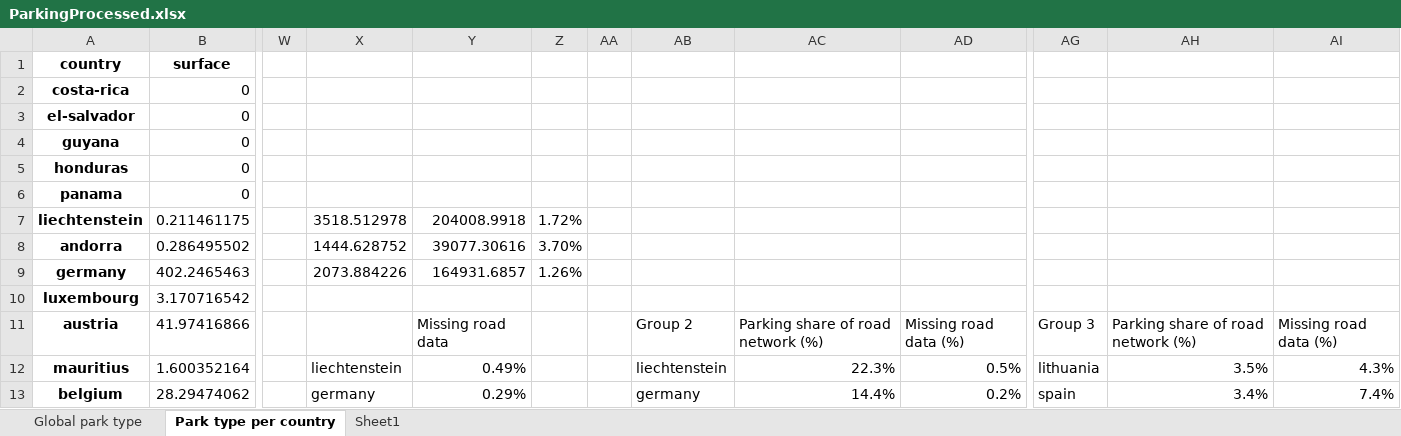
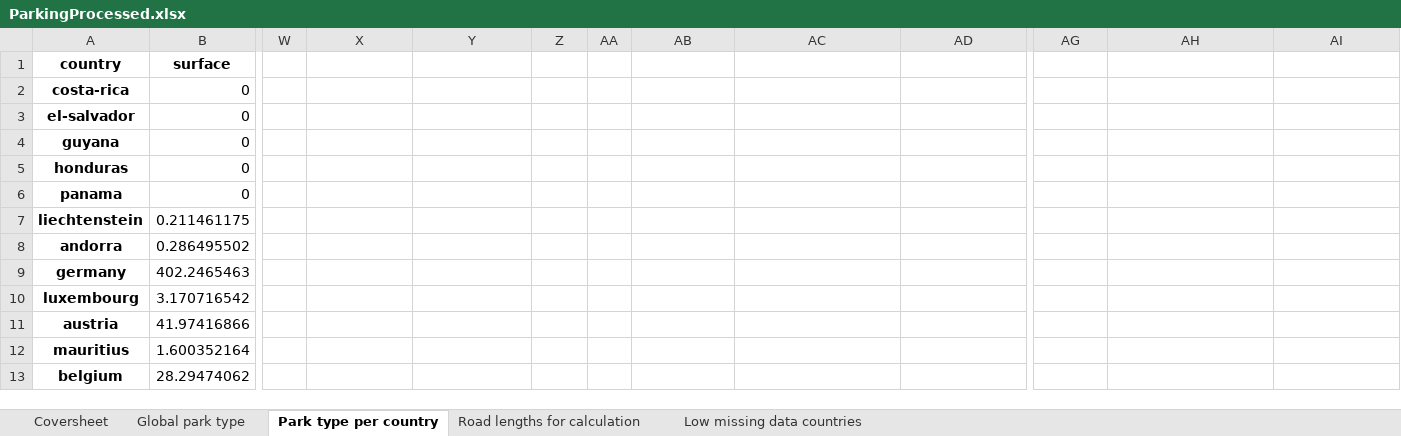
Before and after one commit to MvEngelenburg/TRIPI, an Excel workbook: Processed/ParkingProcessed.xlsx, sheet Park type per country, drawn as a sheet; only a part is shown, gaps mark what is left out; values as stored, in another font and other column widths than the file's, no borders; table styles not drawn; the diff covers the shown part only; the diff names each change by its address in the sheet, - before the commit and + after, or states it on an @@ line.

```diff
--- a/Processed/ParkingProcessed.xlsx (sheet Park type per country)
+++ b/Processed/ParkingProcessed.xlsx (sheet Park type per country)
-sheet tab: Sheet1
+sheet tab: Road lengths for calculation
+sheet tab: Coversheet
+sheet tab: Low missing data countries
-X7: 3518.512978
+X7: (empty)
-Y7: 204008.9918
+Y7: (empty)
-Z7: 1.72%
+Z7: (empty)
-X8: 1444.628752
+X8: (empty)
-Y8: 39077.30616
+Y8: (empty)
-Z8: 3.70%
+Z8: (empty)
-X9: 2073.884226
+X9: (empty)
-Y9: 164931.6857
+Y9: (empty)
-Z9: 1.26%
+Z9: (empty)
-Y11: Missing road data
+Y11: (empty)
-AB11: Group 2
+AB11: (empty)
-AC11: Parking share of road network (%)
+AC11: (empty)
-AD11: Missing road data (%)
+AD11: (empty)
-AG11: Group 3
+AG11: (empty)
-AH11: Parking share of road network (%)
+AH11: (empty)
-AI11: Missing road data (%)
+AI11: (empty)
-X12: liechtenstein
+X12: (empty)
-Y12: 0.49%
+Y12: (empty)
-AB12: liechtenstein
+AB12: (empty)
-AC12: 22.3%
+AC12: (empty)
-AD12: 0.5%
+AD12: (empty)
-AG12: lithuania
+AG12: (empty)
-AH12: 3.5%
+AH12: (empty)
-AI12: 4.3%
+AI12: (empty)
-X13: germany
+X13: (empty)
-Y13: 0.29%
+Y13: (empty)
-AB13: germany
+AB13: (empty)
-AC13: 14.4%
+AC13: (empty)
-AD13: 0.2%
+AD13: (empty)
-AG13: spain
+AG13: (empty)
-AH13: 3.4%
+AH13: (empty)
-AI13: 7.4%
+AI13: (empty)
```
Also changed, not shown: 489 edited cells elsewhere in this sheet, formulas that keep their value, charts or pictures, Processed/BT_Input_processed.xlsx, Processed/Informal_Roads_Results.xlsx, 6 other files.
